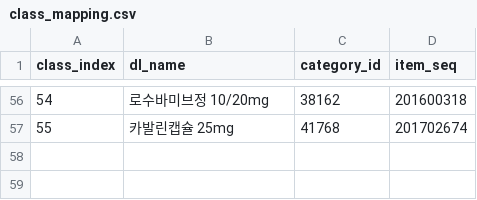
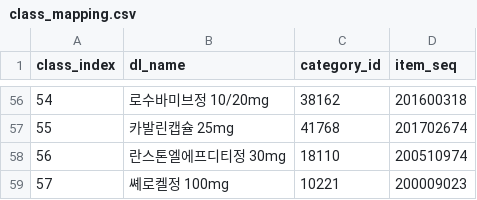
Before and after one commit to codeit-ai12-team2/pill-detection, a CSV file: app/iOS/Pillaw/App/Resources/class_mapping.csv, drawn as a sheet; only a part is shown, gaps mark what is left out.

```diff
--- a/app/iOS/Pillaw/App/Resources/class_mapping.csv
+++ b/app/iOS/Pillaw/App/Resources/class_mapping.csv
@@ -57 +57,3 @@ class_index,dl_name,category_id,item_seq
 55,카발린캡슐 25mg,41768,201702674
+56,란스톤엘에프디티정 30mg,18110,200510974
+57,쎼로켈정 100mg,10221,200009023
```
Also changed, not shown: app/iOS/Pillaw/App/Resources/pill_detail_mapping.csv, 3 other files.
